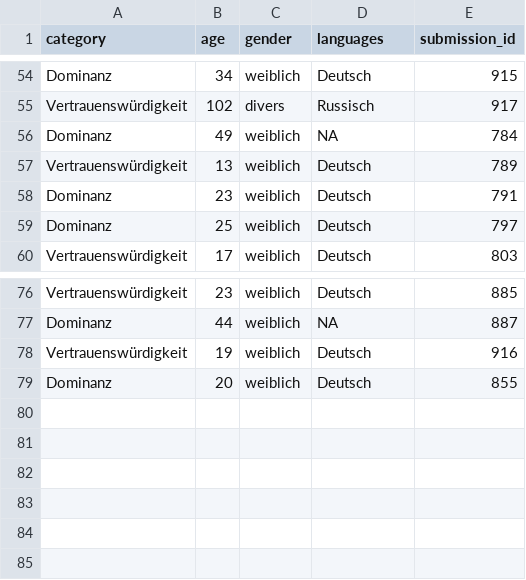
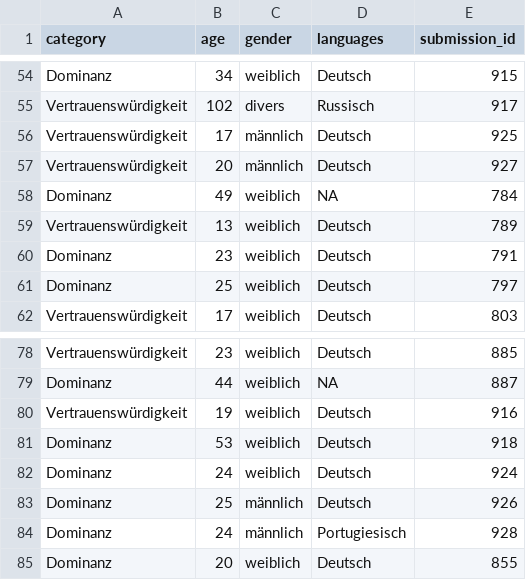
Before and after one commit to annassommer/XPLabFinal, a CSV file: data/03 paper/clean/Subject_data_clean.csv, drawn as a sheet; only a part is shown, gaps mark what is left out.

```diff
--- a/data/03 paper/clean/Subject_data_clean.csv
+++ b/data/03 paper/clean/Subject_data_clean.csv
@@ -55,2 +55,4 @@ Dominanz,34,weiblich,Deutsch,915
 Vertrauenswürdigkeit,102,divers,Russisch,917
+Vertrauenswürdigkeit,17,männlich,Deutsch,925
+Vertrauenswürdigkeit,20,männlich,Deutsch,927
 Dominanz,49,weiblich,NA,784
@@ -78,2 +80,6 @@ Dominanz,44,weiblich,NA,887
 Vertrauenswürdigkeit,19,weiblich,Deutsch,916
+Dominanz,53,weiblich,Deutsch,918
+Dominanz,24,weiblich,Deutsch,924
+Dominanz,25,männlich,Deutsch,926
+Dominanz,24,männlich,Portugiesisch,928
 Dominanz,20,weiblich,Deutsch,855
```
Also changed, not shown: data/03 paper/S4a_data_clean.csv, 4 other files.
